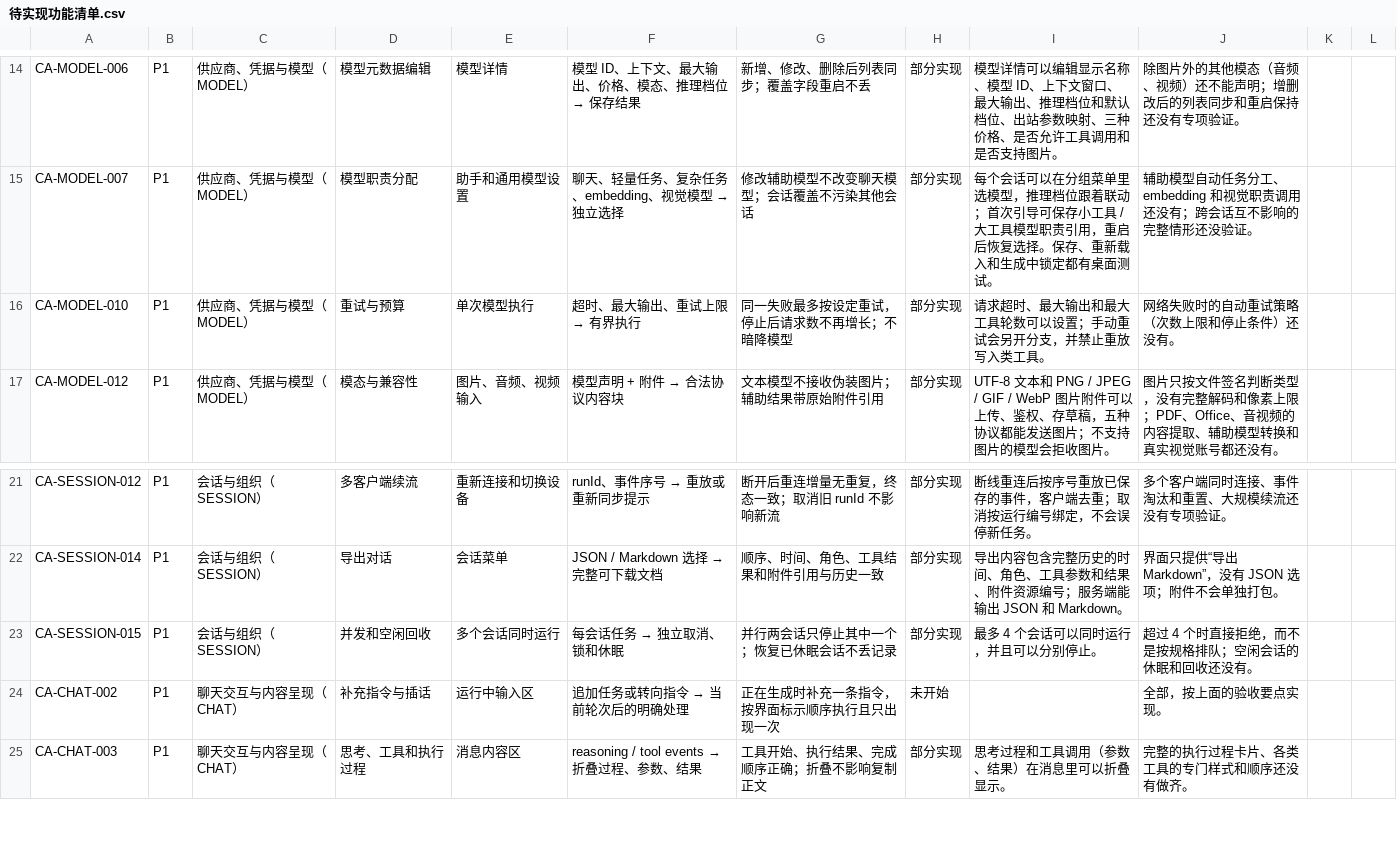
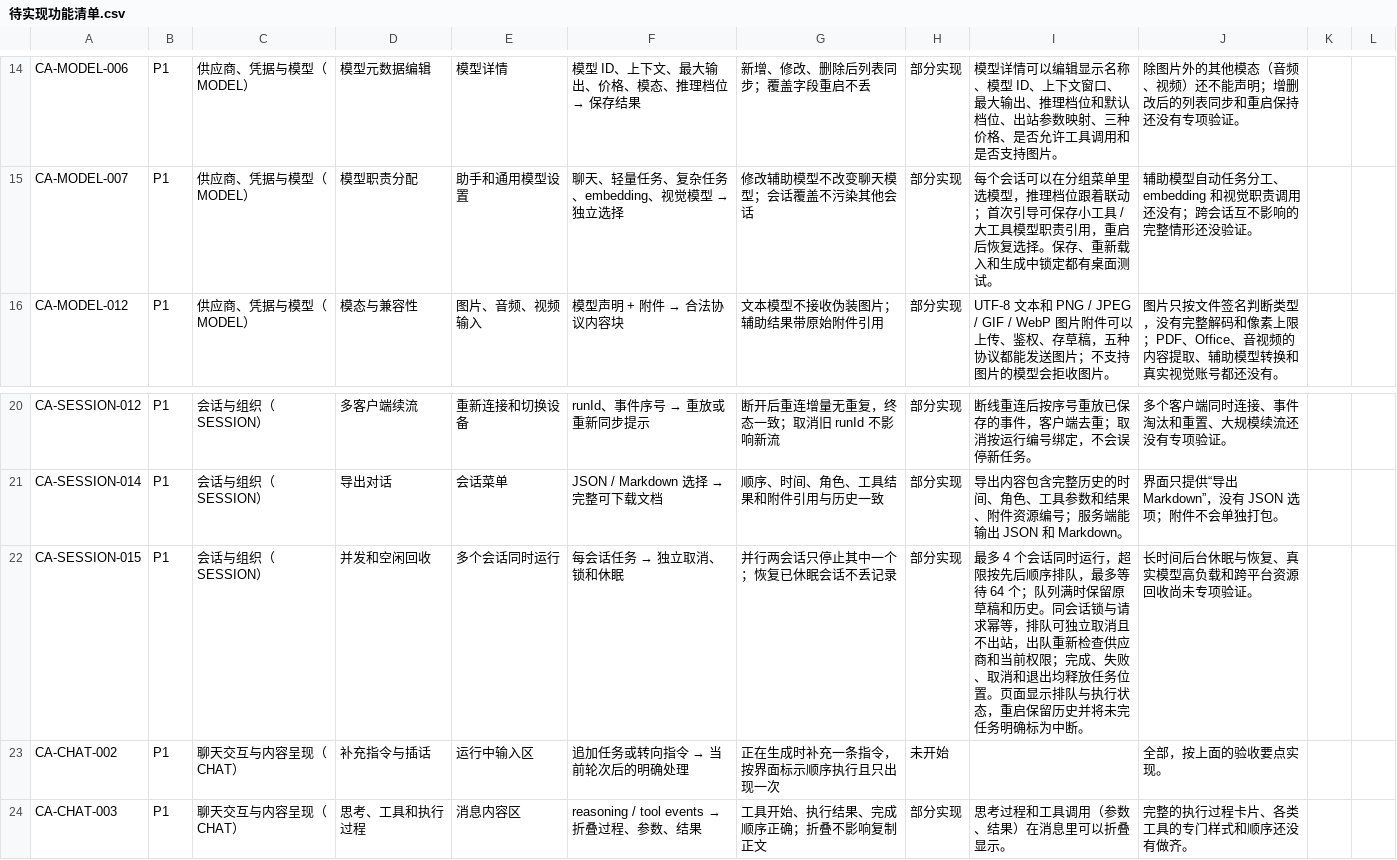
Before and after one commit to luojuncheng0327-cell/CAgent, a CSV file: docs/待实现功能清单.csv, drawn as a sheet; only a part is shown, gaps mark what is left out.

```diff
--- a/docs/待实现功能清单.csv
+++ b/docs/待实现功能清单.csv
@@ -15,3 +15,2 @@
 "CA-MODEL-007","P1","供应商、凭据与模型（MODEL）","模型职责分配","助手和通用模型设置","聊天、轻量任务、复杂任务、embedding、视觉模型 → 独立选择","修改辅助模型不改变聊天模型；会话覆盖不污染其他会话","部分实现","每个会话可以在分组菜单里选模型，推理档位跟着联动；首次引导可保存小工具 / 大工具模型职责引用，重启后恢复选择。保存、重新载入和生成中锁定都有桌面测试。","辅助模型自动任务分工、embedding 和视觉职责调用还没有；跨会话互不影响的完整情形还没验证。","",""
-"CA-MODEL-010","P1","供应商、凭据与模型（MODEL）","重试与预算","单次模型执行","超时、最大输出、重试上限 → 有界执行","同一失败最多按设定重试，停止后请求数不再增长；不暗降模型","部分实现","请求超时、最大输出和最大工具轮数可以设置；手动重试会另开分支，并禁止重放写入类工具。","网络失败时的自动重试策略（次数上限和停止条件）还没有。","",""
 "CA-MODEL-012","P1","供应商、凭据与模型（MODEL）","模态与兼容性","图片、音频、视频输入","模型声明 + 附件 → 合法协议内容块","文本模型不接收伪装图片；辅助结果带原始附件引用","部分实现","UTF-8 文本和 PNG / JPEG / GIF / WebP 图片附件可以上传、鉴权、存草稿，五种协议都能发送图片；不支持图片的模型会拒收图片。","图片只按文件签名判断类型，没有完整解码和像素上限；PDF、Office、音视频的内容提取、辅助模型转换和真实视觉账号都还没有。","",""
@@ -22,3 +21,3 @@
 "CA-SESSION-014","P1","会话与组织（SESSION）","导出对话","会话菜单","JSON / Markdown 选择 → 完整可下载文档","顺序、时间、角色、工具结果和附件引用与历史一致","部分实现","导出内容包含完整历史的时间、角色、工具参数和结果、附件资源编号；服务端能输出 JSON 和 Markdown。","界面只提供“导出 Markdown”，没有 JSON 选项；附件不会单独打包。","",""
-"CA-SESSION-015","P1","会话与组织（SESSION）","并发和空闲回收","多个会话同时运行","每会话任务 → 独立取消、锁和休眠","并行两会话只停止其中一个；恢复已休眠会话不丢记录","部分实现","最多 4 个会话可以同时运行，并且可以分别停止。","超过 4 个时直接拒绝，而不是按规格排队；空闲会话的休眠和回收还没有。","",""
+"CA-SESSION-015","P1","会话与组织（SESSION）","并发和空闲回收","多个会话同时运行","每会话任务 → 独立取消、锁和休眠","并行两会话只停止其中一个；恢复已休眠会话不丢记录","部分实现","最多 4 个会话同时运行，超限按先后顺序排队，最多等待 64 个；队列满时保留原草稿和历史。同会话锁与请求幂等，排队可独立取消且不出站，出队重新检查供应商和当前权限；完成、失败、取消和退出均释放任务位置。页面显示排队与执行状态，重启保留历史并将未完任务明确标为中断。","长时间后台休眠与恢复、真实模型高负载和跨平台资源回收尚未专项验证。","",""
 "CA-CHAT-002","P1","聊天交互与内容呈现（CHAT）","补充指令与插话","运行中输入区","追加任务或转向指令 → 当前轮次后的明确处理","正在生成时补充一条指令，按界面标示顺序执行且只出现一次","未开始","","全部，按上面的验收要点实现。","",""
```
Also changed, not shown: 8 other files.
